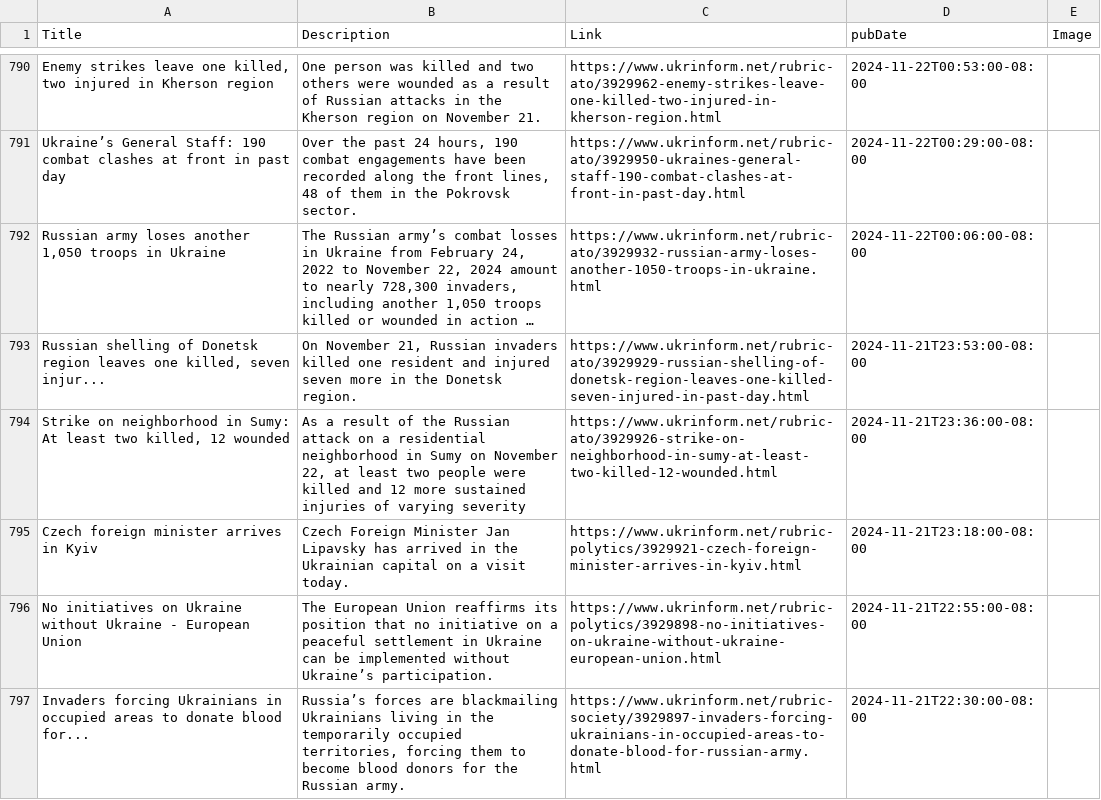
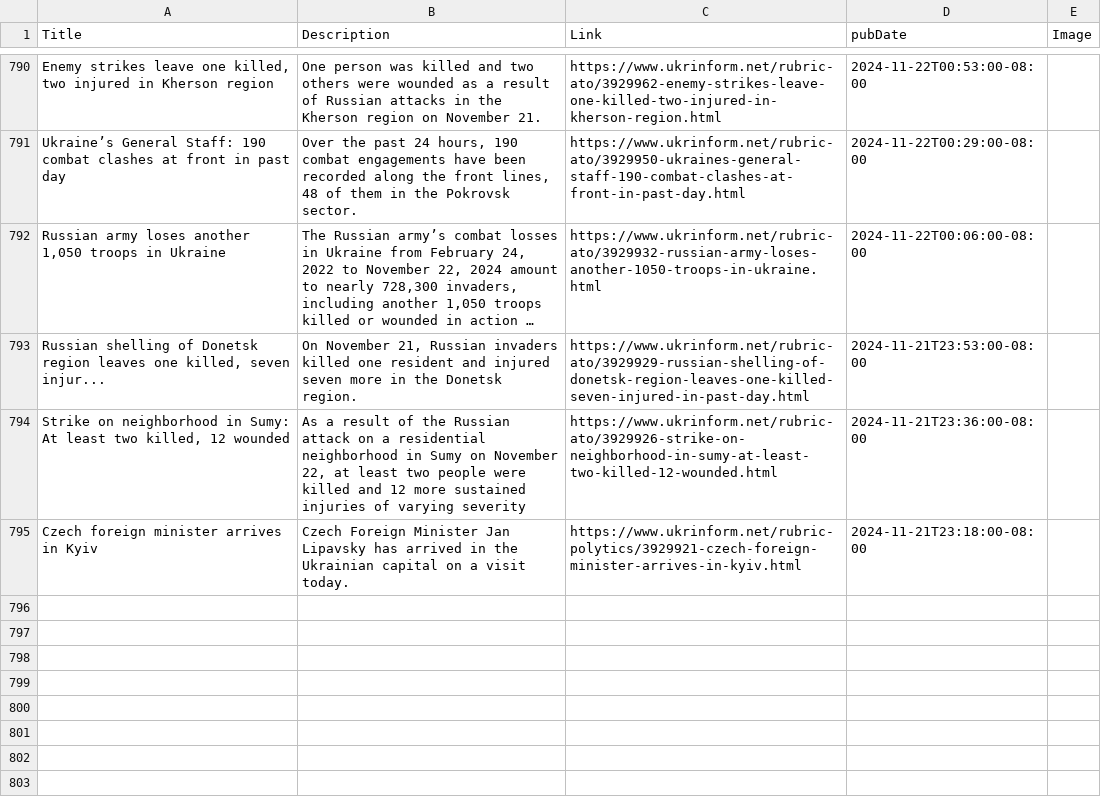
Before and after one commit to NewsCorpGSOC/newscorpgsoc.github.io, a TSV file: GoogleSheets/UKRInform.tsv, drawn as a sheet; only a part is shown, gaps mark what is left out; long unchanged cells end in …; the diff names each change by its address in the sheet, - before the commit and + after, or states it on an @@ line.

Commit message:
Routine update of UKRInform TSV file

```diff
--- a/GoogleSheets/UKRInform.tsv
+++ b/GoogleSheets/UKRInform.tsv
-row 796: No initiatives on Ukraine without Ukraine - European Union | The European Union reaffirms its position that no initiative on a peaceful settlement in Ukraine can be implemented without Ukraine’s participation. | https://www.ukrinform.net/rubric-polytics/3929898-no-initiatives-on-ukraine-without-ukraine-european-union.html | 2024-11-21T22:55:00-08:00
-row 797: Invaders forcing Ukrainians in occupied areas to donate blood for... | Russia’s forces are blackmailing Ukrainians living in the temporarily occupied territories, forcing them to become blood donors for the Russian army. | https://www.ukrinform.net/rubric-society/3929897-invaders-forcing-ukrainians-in-occupied-areas-to-donate-blood-for-russian-army.html | 2024-11-21T22:30:00-08:00
```
